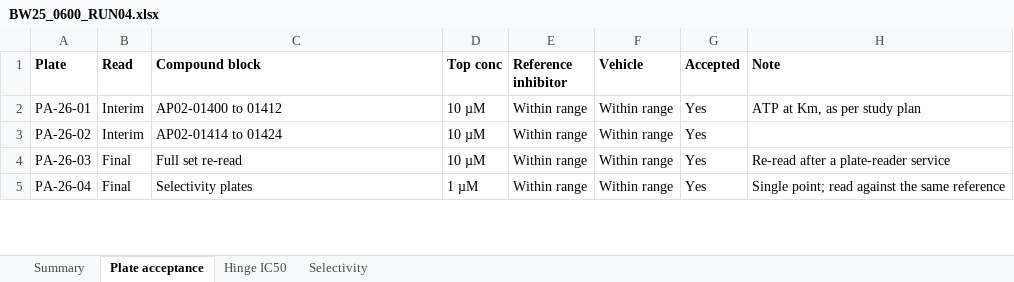
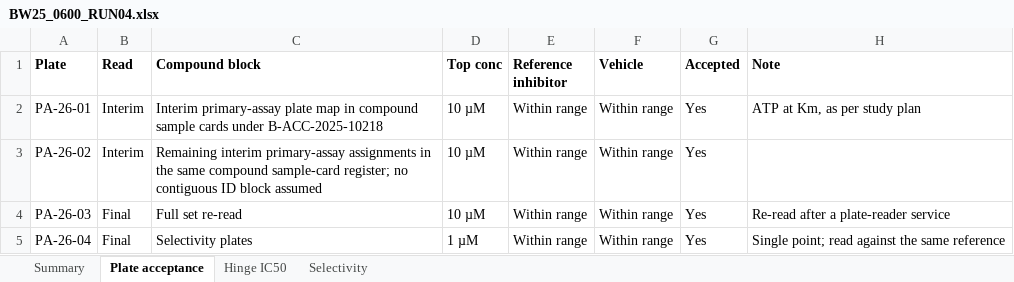
Before and after one commit to 60xAI/portco-mock-dataset, an Excel workbook: output/archive/BrindlewytheData/Studies/2025/BW25_0600/Run_sheets/BW25_0600_RUN04.xlsx, sheet Plate acceptance, drawn as a sheet; only a part is shown; values as stored, in another font and other column widths than the file's, no borders; the diff covers the shown part only; the diff names each change by its address in the sheet, - before the commit and + after, or states it on an @@ line.

```diff
--- a/output/archive/BrindlewytheData/Studies/2025/BW25_0600/Run_sheets/BW25_0600_RUN04.xlsx (sheet Plate acceptance)
+++ b/output/archive/BrindlewytheData/Studies/2025/BW25_0600/Run_sheets/BW25_0600_RUN04.xlsx (sheet Plate acceptance)
-C2 (Compound block): AP02-01400 to 01412
+C2 (Compound block): Interim primary-assay plate map in compound sample cards under B-ACC-2025-10218
-C3 (Compound block): AP02-01414 to 01424
+C3 (Compound block): Remaining interim primary-assay assignments in the same compound sample-card register; no contiguous ID block assumed
```
Also changed, not shown: 25 added rows elsewhere in this sheet, sheet Hinge IC50, 1 other file.
